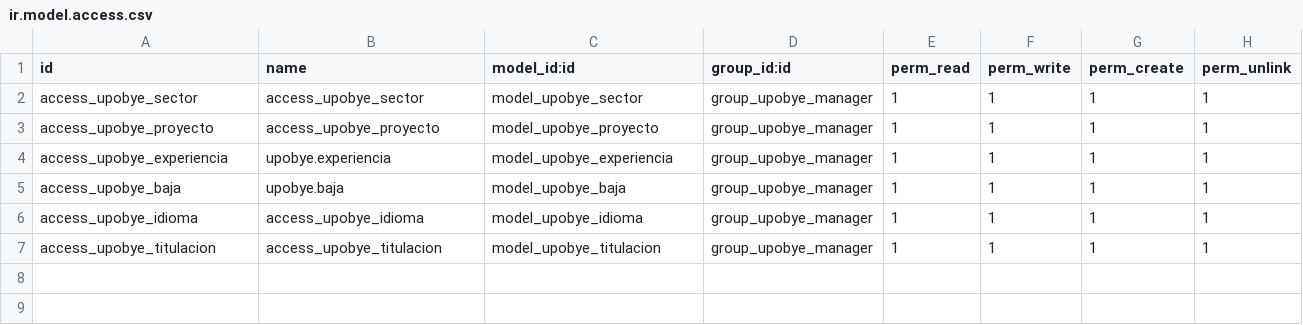
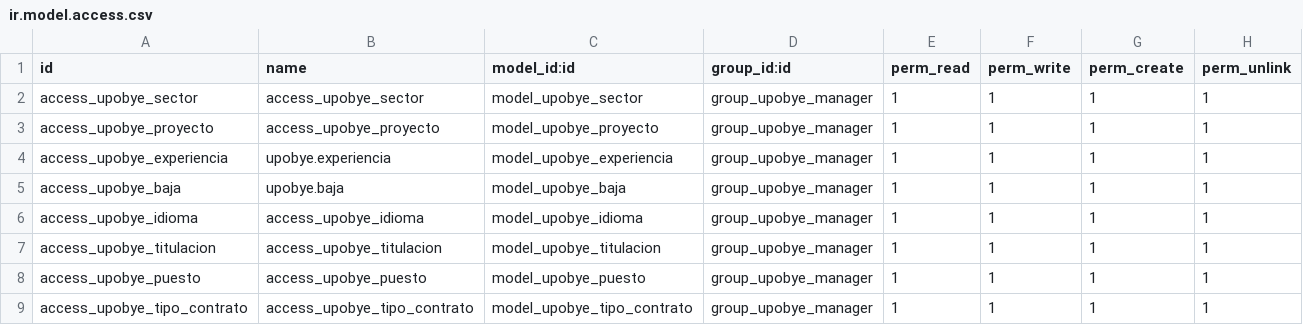
Before and after one commit to Miguesg95/UPOBYE, a CSV file: security/ir.model.access.csv, drawn as a sheet.

```diff
--- a/security/ir.model.access.csv
+++ b/security/ir.model.access.csv
@@ -7 +7,3 @@ access_upobye_idioma,access_upobye_idioma,model_upobye_idioma,group_upobye_manag
 access_upobye_titulacion,access_upobye_titulacion,model_upobye_titulacion,group_upobye_manager,1,1,1,1
+access_upobye_puesto,access_upobye_puesto,model_upobye_puesto,group_upobye_manager,1,1,1,1
+access_upobye_tipo_contrato,access_upobye_tipo_contrato,model_upobye_tipo_contrato,group_upobye_manager,1,1,1,1
```
Also changed, not shown: 7 other files.
